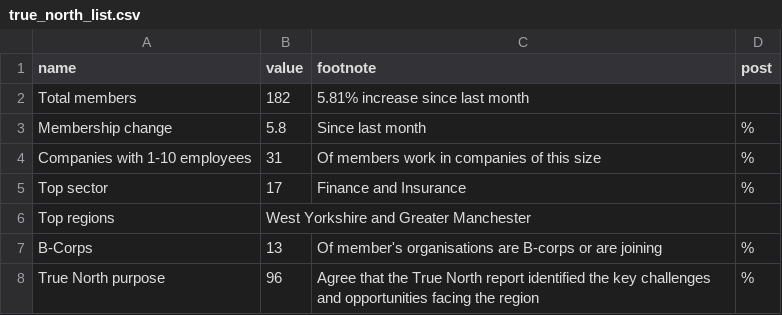
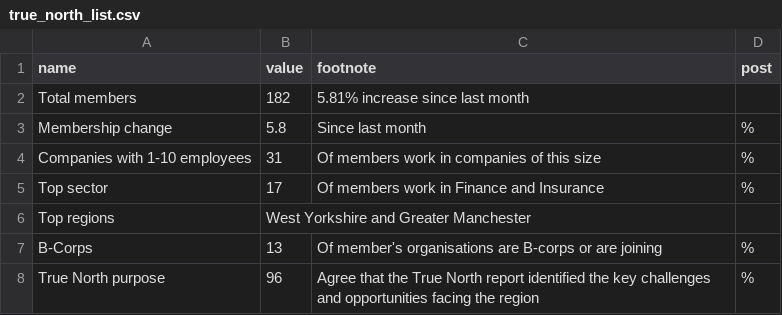
Before and after one commit to open-innovations/true-north, a CSV file: src/_data/dashboard/true_north_list.csv, drawn as a sheet.

Commit message:
Adjust wording

```diff
--- a/src/_data/dashboard/true_north_list.csv
+++ b/src/_data/dashboard/true_north_list.csv
@@ -4,3 +4,3 @@ name,value,footnote,post
 "Companies with 1-10 employees",31,"Of members work in companies of this size","%"
-"Top sector","17","Finance and Insurance","%"
+"Top sector","17","Of members work in Finance and Insurance","%"
 "Top regions","West Yorkshire and Greater Manchester",,
```
